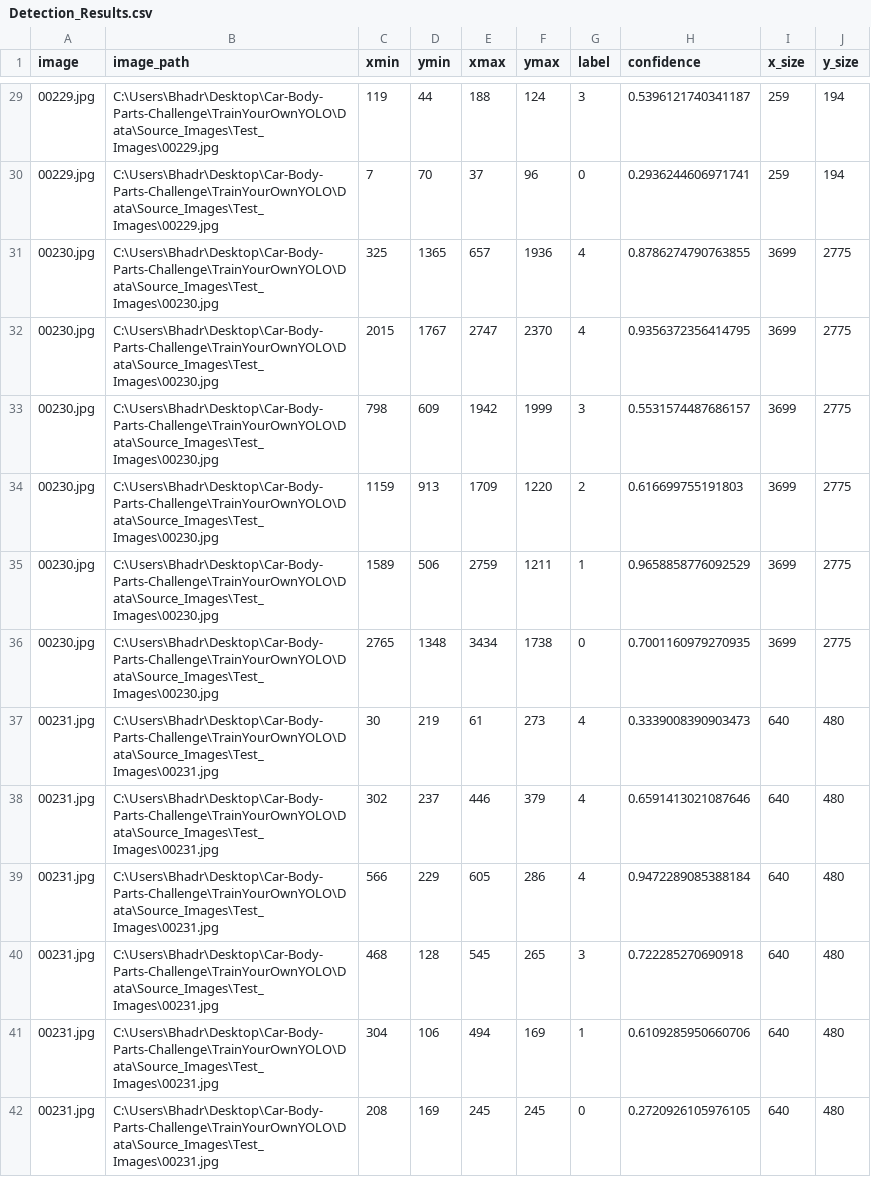
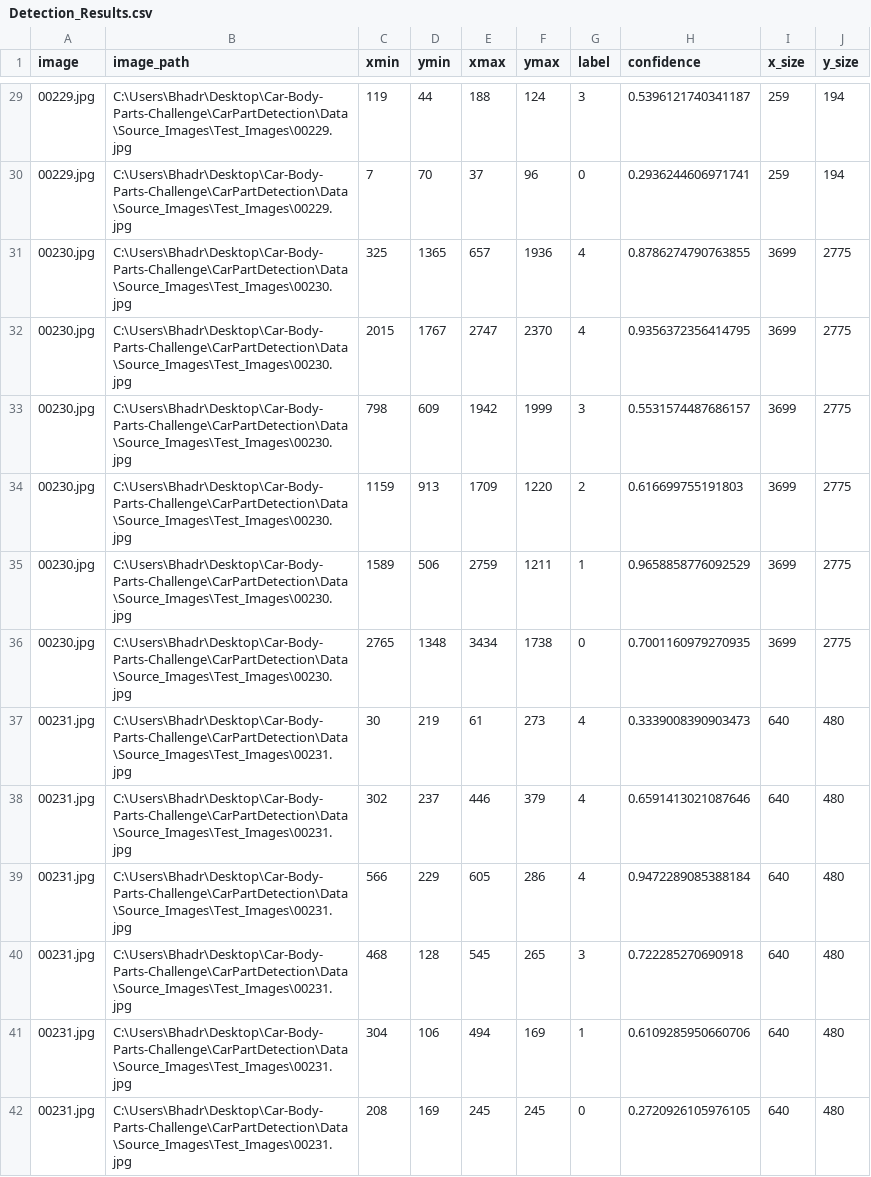
Before and after one commit to bhadreshpsavani/CarPartsDetectionChallenge, a CSV file: Data/Source_Images/Test_Image_Detection_Results/Detection_Results.csv, drawn as a sheet; only a part is shown, gaps mark what is left out; the diff covers the shown part only.

```diff
--- a/Data/Source_Images/Test_Image_Detection_Results/Detection_Results.csv
+++ b/Data/Source_Images/Test_Image_Detection_Results/Detection_Results.csv
@@ -29,14 +29,14 @@ image,image_path,xmin,ymin,xmax,ymax,label,confidence,x_size,y_size
-00229.jpg,C:\Users\Bhadr\Desktop\Car-Body-Parts-Challenge\TrainYourOwnYOLO\Data\Source_Images\Test_Images\00229.jpg,119,44,188,124,3,0.5396121740341187,259,194
-00229.jpg,C:\Users\Bhadr\Desktop\Car-Body-Parts-Challenge\TrainYourOwnYOLO\Data\Source_Images\Test_Images\00229.jpg,7,70,37,96,0,0.2936244606971741,259,194
-00230.jpg,C:\Users\Bhadr\Desktop\Car-Body-Parts-Challenge\TrainYourOwnYOLO\Data\Source_Images\Test_Images\00230.jpg,325,1365,657,1936,4,0.8786274790763855,3699,2775
-00230.jpg,C:\Users\Bhadr\Desktop\Car-Body-Parts-Challenge\TrainYourOwnYOLO\Data\Source_Images\Test_Images\00230.jpg,2015,1767,2747,2370,4,0.9356372356414795,3699,2775
-00230.jpg,C:\Users\Bhadr\Desktop\Car-Body-Parts-Challenge\TrainYourOwnYOLO\Data\Source_Images\Test_Images\00230.jpg,798,609,1942,1999,3,0.5531574487686157,3699,2775
-00230.jpg,C:\Users\Bhadr\Desktop\Car-Body-Parts-Challenge\TrainYourOwnYOLO\Data\Source_Images\Test_Images\00230.jpg,1159,913,1709,1220,2,0.616699755191803,3699,2775
-00230.jpg,C:\Users\Bhadr\Desktop\Car-Body-Parts-Challenge\TrainYourOwnYOLO\Data\Source_Images\Test_Images\00230.jpg,1589,506,2759,1211,1,0.9658858776092529,3699,2775
-00230.jpg,C:\Users\Bhadr\Desktop\Car-Body-Parts-Challenge\TrainYourOwnYOLO\Data\Source_Images\Test_Images\00230.jpg,2765,1348,3434,1738,0,0.7001160979270935,3699,2775
-00231.jpg,C:\Users\Bhadr\Desktop\Car-Body-Parts-Challenge\TrainYourOwnYOLO\Data\Source_Images\Test_Images\00231.jpg,30,219,61,273,4,0.3339008390903473,640,480
-00231.jpg,C:\Users\Bhadr\Desktop\Car-Body-Parts-Challenge\TrainYourOwnYOLO\Data\Source_Images\Test_Images\00231.jpg,302,237,446,379,4,0.6591413021087646,640,480
-00231.jpg,C:\Users\Bhadr\Desktop\Car-Body-Parts-Challenge\TrainYourOwnYOLO\Data\Source_Images\Test_Images\00231.jpg,566,229,605,286,4,0.9472289085388184,640,480
-00231.jpg,C:\Users\Bhadr\Desktop\Car-Body-Parts-Challenge\TrainYourOwnYOLO\Data\Source_Images\Test_Images\00231.jpg,468,128,545,265,3,0.722285270690918,640,480
-00231.jpg,C:\Users\Bhadr\Desktop\Car-Body-Parts-Challenge\TrainYourOwnYOLO\Data\Source_Images\Test_Images\00231.jpg,304,106,494,169,1,0.6109285950660706,640,480
-00231.jpg,C:\Users\Bhadr\Desktop\Car-Body-Parts-Challenge\TrainYourOwnYOLO\Data\Source_Images\Test_Images\00231.jpg,208,169,245,245,0,0.2720926105976105,640,480
+00229.jpg,C:\Users\Bhadr\Desktop\Car-Body-Parts-Challenge\CarPartDetection\Data\Source_Images\Test_Images\00229.jpg,119,44,188,124,3,0.5396121740341187,259,194
+00229.jpg,C:\Users\Bhadr\Desktop\Car-Body-Parts-Challenge\CarPartDetection\Data\Source_Images\Test_Images\00229.jpg,7,70,37,96,0,0.2936244606971741,259,194
+00230.jpg,C:\Users\Bhadr\Desktop\Car-Body-Parts-Challenge\CarPartDetection\Data\Source_Images\Test_Images\00230.jpg,325,1365,657,1936,4,0.8786274790763855,3699,2775
+00230.jpg,C:\Users\Bhadr\Desktop\Car-Body-Parts-Challenge\CarPartDetection\Data\Source_Images\Test_Images\00230.jpg,2015,1767,2747,2370,4,0.9356372356414795,3699,2775
+00230.jpg,C:\Users\Bhadr\Desktop\Car-Body-Parts-Challenge\CarPartDetection\Data\Source_Images\Test_Images\00230.jpg,798,609,1942,1999,3,0.5531574487686157,3699,2775
+00230.jpg,C:\Users\Bhadr\Desktop\Car-Body-Parts-Challenge\CarPartDetection\Data\Source_Images\Test_Images\00230.jpg,1159,913,1709,1220,2,0.616699755191803,3699,2775
+00230.jpg,C:\Users\Bhadr\Desktop\Car-Body-Parts-Challenge\CarPartDetection\Data\Source_Images\Test_Images\00230.jpg,1589,506,2759,1211,1,0.9658858776092529,3699,2775
+00230.jpg,C:\Users\Bhadr\Desktop\Car-Body-Parts-Challenge\CarPartDetection\Data\Source_Images\Test_Images\00230.jpg,2765,1348,3434,1738,0,0.7001160979270935,3699,2775
+00231.jpg,C:\Users\Bhadr\Desktop\Car-Body-Parts-Challenge\CarPartDetection\Data\Source_Images\Test_Images\00231.jpg,30,219,61,273,4,0.3339008390903473,640,480
+00231.jpg,C:\Users\Bhadr\Desktop\Car-Body-Parts-Challenge\CarPartDetection\Data\Source_Images\Test_Images\00231.jpg,302,237,446,379,4,0.6591413021087646,640,480
+00231.jpg,C:\Users\Bhadr\Desktop\Car-Body-Parts-Challenge\CarPartDetection\Data\Source_Images\Test_Images\00231.jpg,566,229,605,286,4,0.9472289085388184,640,480
+00231.jpg,C:\Users\Bhadr\Desktop\Car-Body-Parts-Challenge\CarPartDetection\Data\Source_Images\Test_Images\00231.jpg,468,128,545,265,3,0.722285270690918,640,480
+00231.jpg,C:\Users\Bhadr\Desktop\Car-Body-Parts-Challenge\CarPartDetection\Data\Source_Images\Test_Images\00231.jpg,304,106,494,169,1,0.6109285950660706,640,480
+00231.jpg,C:\Users\Bhadr\Desktop\Car-Body-Parts-Challenge\CarPartDetection\Data\Source_Images\Test_Images\00231.jpg,208,169,245,245,0,0.2720926105976105,640,480
```
Also changed, not shown: 52 edited cells elsewhere in this file, 11 other files.
